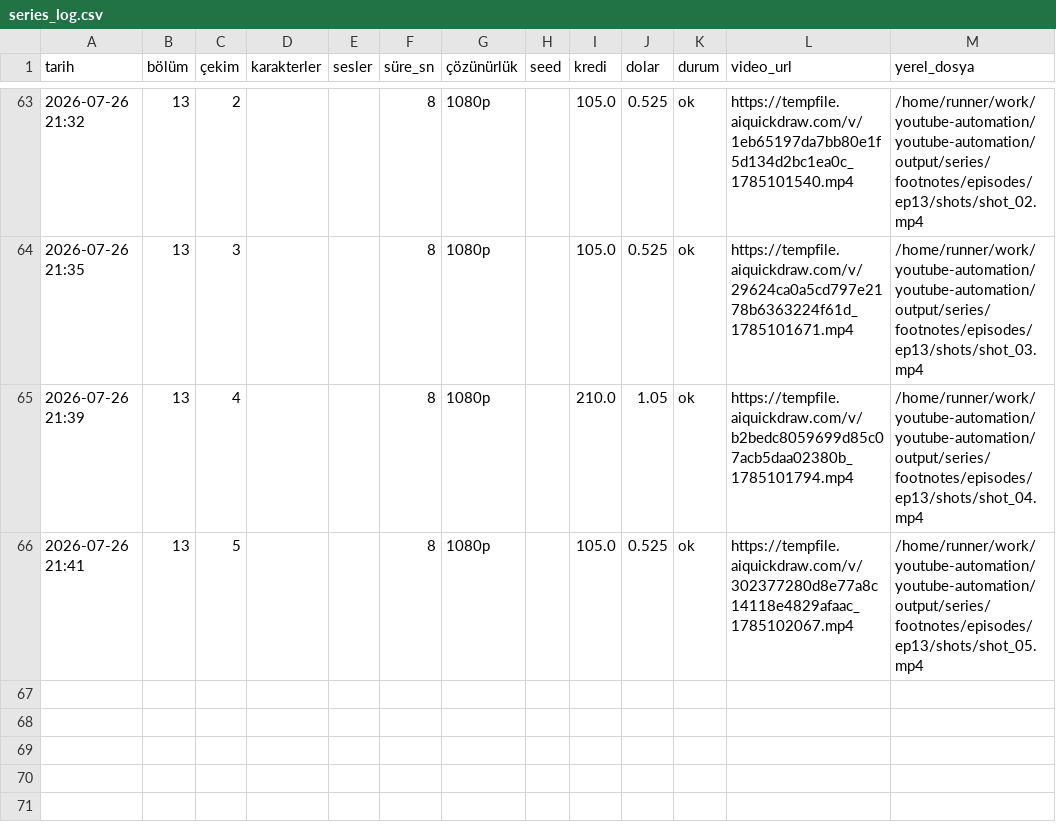
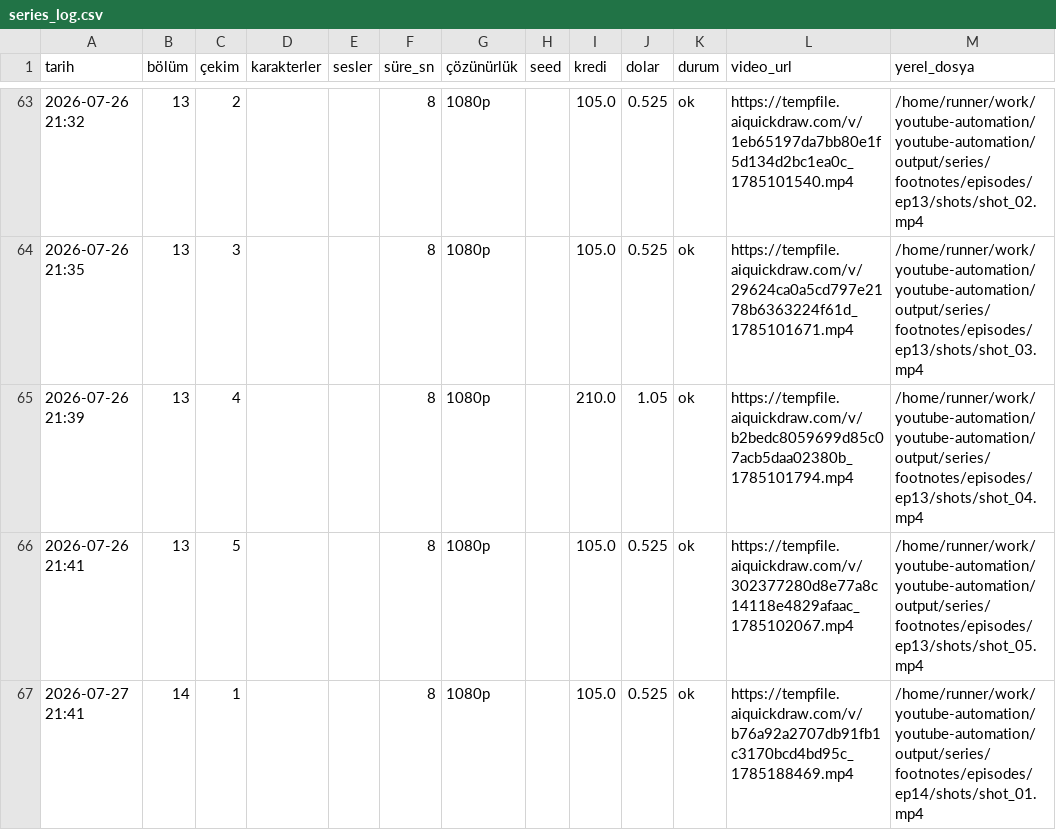
Before and after one commit to Wolkchen00/youtube-automation, a CSV file: shadowedhistory/footnotes/series_log.csv, drawn as a sheet; only a part is shown, gaps mark what is left out; the diff names each change by its address in the sheet, - before the commit and + after, or states it on an @@ line.

```diff
--- a/shadowedhistory/footnotes/series_log.csv
+++ b/shadowedhistory/footnotes/series_log.csv
+row 67: 2026-07-27 21:41 | 14 | 1 |  |  | 8 | 1080p |  | 105.0 | 0.525 | ok | https://tempfile.aiquickdraw.com/v/b76a92a2707db91fb1c3170bcd4bd95c_1785188469.mp4 | /home/runner/work/youtube-automation/youtube-automation/output/series/footnotes/episodes/ep14/shots/shot_01.mp4
```
Also changed, not shown: 1 other file.
